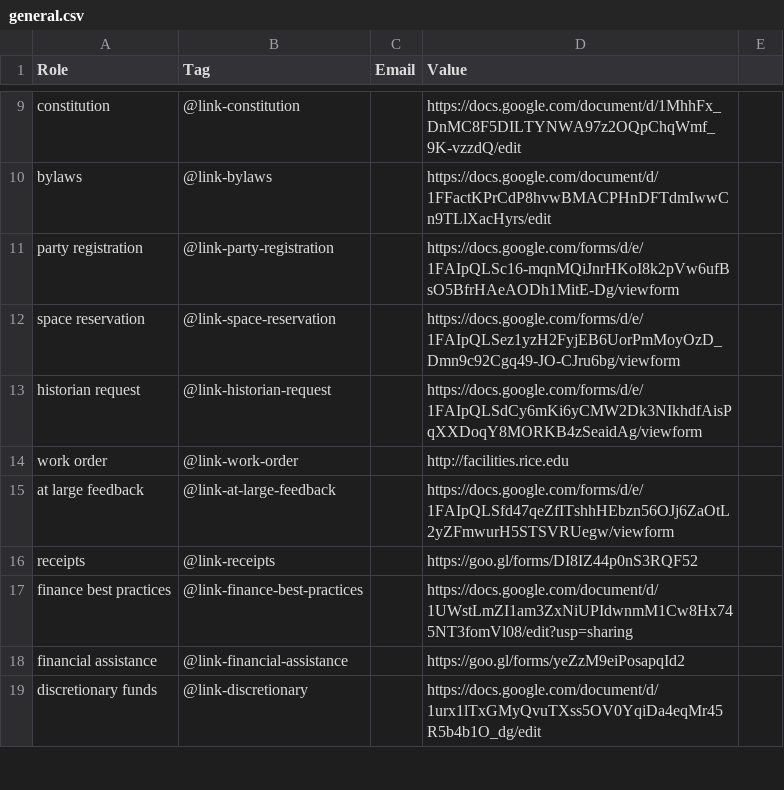
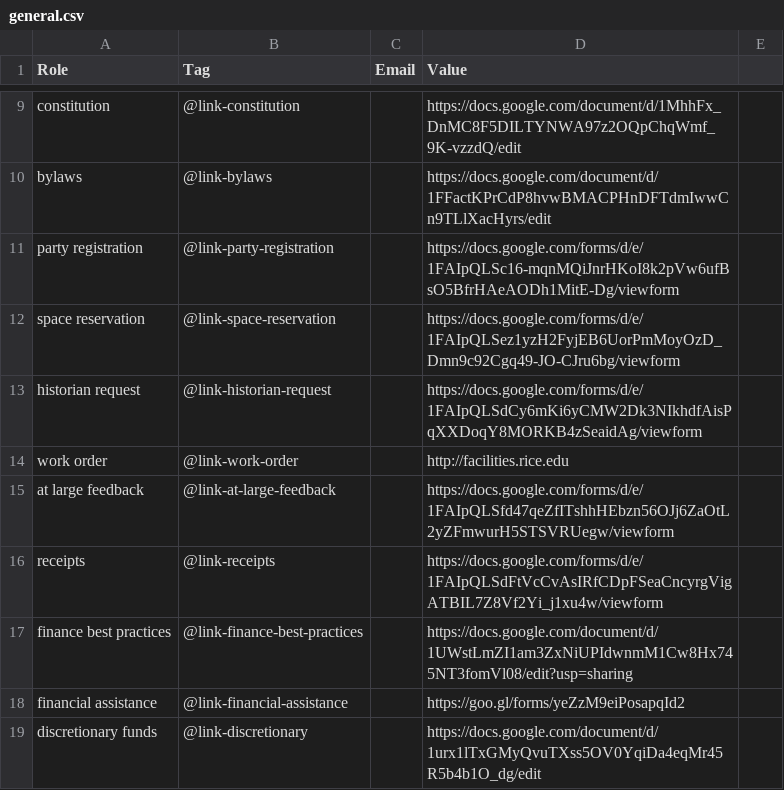
Before and after one commit to WRCWebmasters/WRC-Website, a CSV file: pages/config/general.csv, drawn as a sheet; only a part is shown, gaps mark what is left out.

Commit message:
Updated receipts form

```diff
--- a/pages/config/general.csv
+++ b/pages/config/general.csv
@@ -15,3 +15,3 @@ work order,@link-work-order,,http://facilities.rice.edu,,,
 at large feedback,@link-at-large-feedback,,https://docs.google.com/forms/d/e/1FAIpQLSfd47qeZfITshhHEbzn56OJj6ZaOtL2yZFmwurH5STSVRUegw/viewform,,,
-receipts,@link-receipts,,https://goo.gl/forms/DI8IZ44p0nS3RQF52,,,
+receipts,@link-receipts,,https://docs.google.com/forms/d/e/1FAIpQLSdFtVcCvAsIRfCDpFSeaCncyrgVigATBIL7Z8Vf2Yi_j1xu4w/viewform,,,
 finance best practices,@link-finance-best-practices,,https://docs.google.com/document/d/1UWstLmZI1am3ZxNiUPIdwnmM1Cw8Hx745NT3fomVl08/edit?usp=sharing,,,
```
Also changed, not shown: 1 other file.
